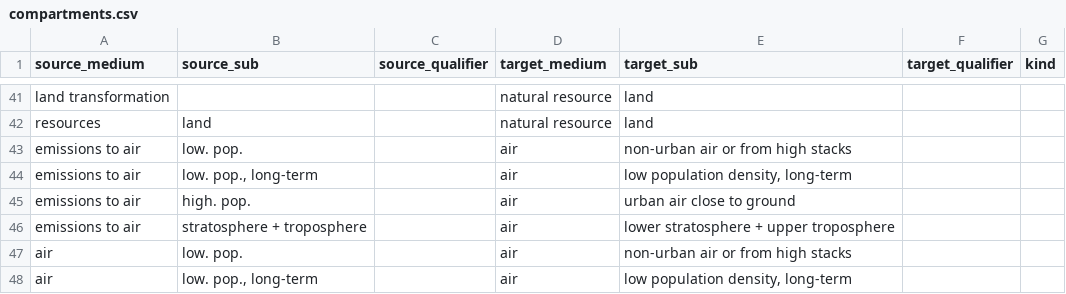
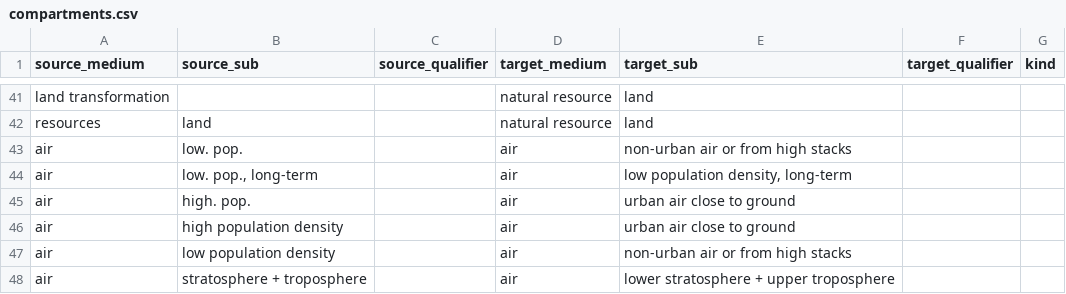
Before and after one commit to ccomb/volca, a CSV file: data/compartments.csv, drawn as a sheet; only a part is shown, gaps mark what is left out; the shorter side is filled out with more unchanged rows.

Commit message:
Drop compartment rows the canonical medium now reaches
A rule written for the bare medium also serves a factor that spells the
medium "Emissions to air", so the four rows that repeated the air rules
under that spelling only gave the two spellings a place to drift apart.
The changelog entry names the data version that carries the new rows.

```diff
--- a/data/compartments.csv
+++ b/data/compartments.csv
@@ -42,6 +42,2 @@ land transformation,,,natural resource,land,
 resources,land,,natural resource,land,
-emissions to air,low. pop.,,air,non-urban air or from high stacks,
-"emissions to air","low. pop., long-term",,air,"low population density, long-term",
-emissions to air,high. pop.,,air,urban air close to ground,
-emissions to air,stratosphere + troposphere,,air,lower stratosphere + upper troposphere,
 air,low. pop.,,air,non-urban air or from high stacks,
```
Also changed, not shown: 1 other file.
